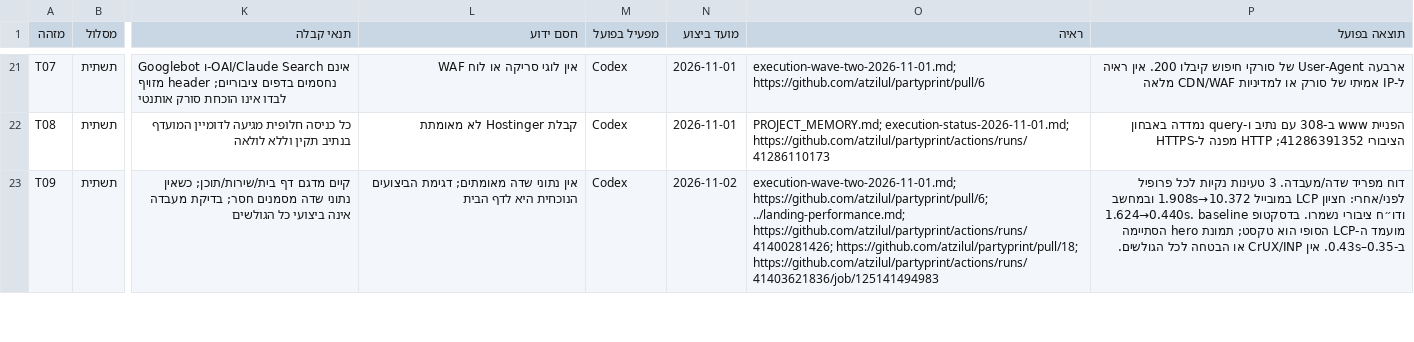
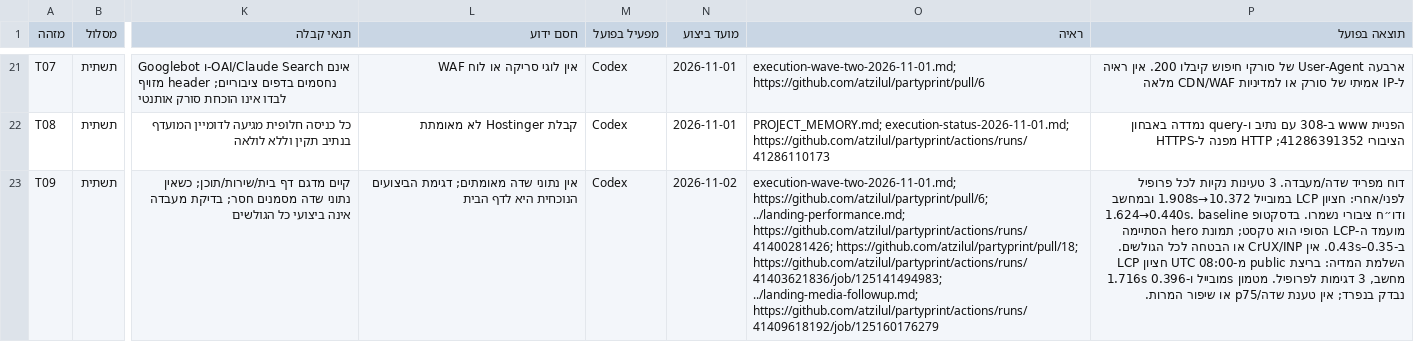
Before and after one commit to atzilul/partyprint, a CSV file: docs/search-execution/backlog.csv, drawn as a sheet; only a part is shown, gaps mark what is left out; the diff covers the shown part only; the diff names each change by its address in the sheet, - before the commit and + after, or states it on an @@ line.

Commit message:
docs: record public immutable caching and complete media QA evidence

```diff
--- a/docs/search-execution/backlog.csv
+++ b/docs/search-execution/backlog.csv
-O23 (ראיה): …https://github.com/atzilul/partyprint/actions/runs/41400281426; https://github.com/atzilul/partyprint/pull/18; https://github.com/atzilul/partyprint/actions/runs/41403621836/job/125141494983
+O23 (ראיה): …https://github.com/atzilul/partyprint/actions/runs/41400281426; https://github.com/atzilul/partyprint/pull/18; https://github.com/atzilul/partyprint/actions/runs/41403621836/job/125141494983; ../landing-media-followup.md; https://github.com/atzilul/partyprint/actions/runs/41409618192/job/125160176279
-P23 (תוצאה בפועל): …לכל הגולשים.
+P23 (תוצאה בפועל): …לכל הגולשים. השלמת המדיה: בריצת public מ-08:00 UTC חציון LCP 1.716s מובייל ו-0.396s מחשב, 3 דגימות לפרופיל. מטמון נבדק בנפרד; אין טענת שדה/p75 או שיפור המרות.
```
Also changed, not shown: 7 edited cells elsewhere in this file, 4 other files.
